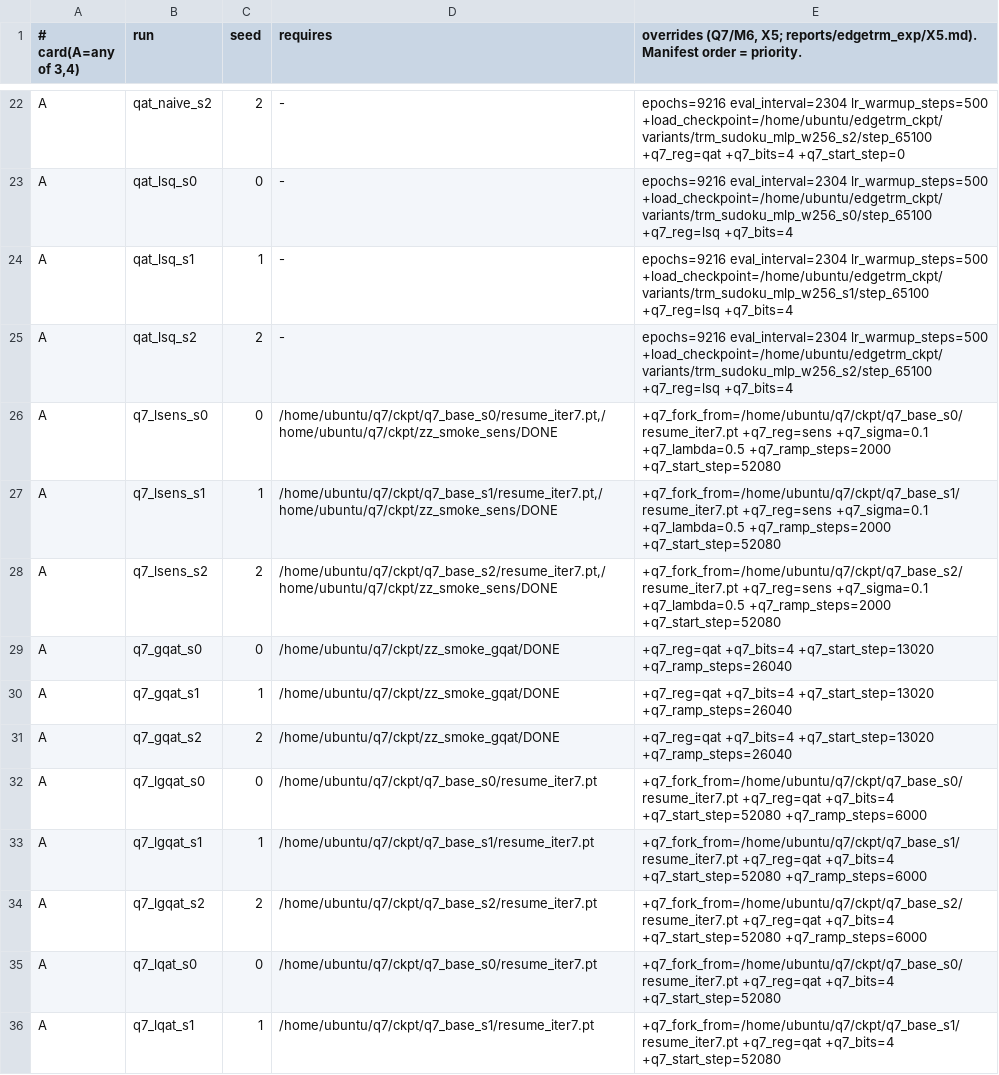
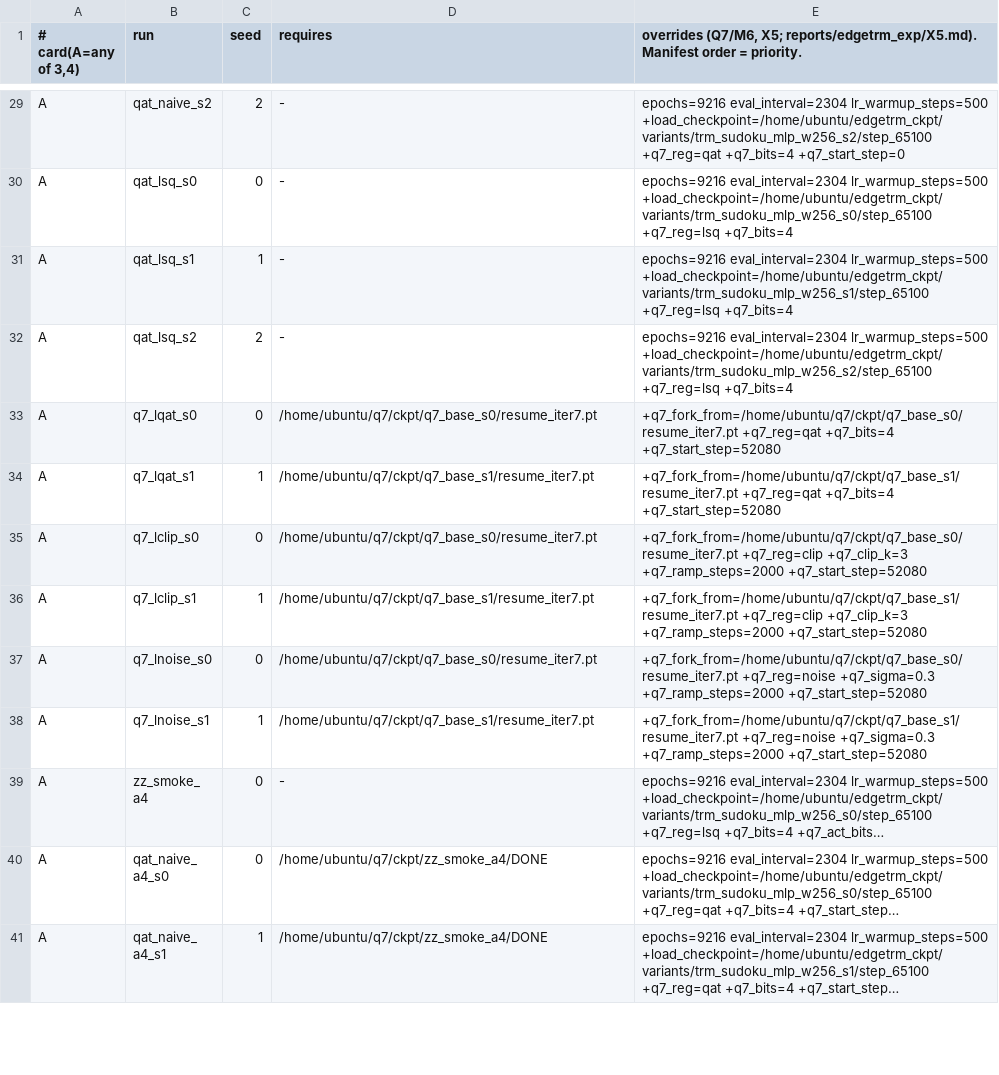
Before and after one commit to stevenkolawole/EdgeTRM, a TSV file: q7/p4d_manifest.tsv, drawn as a sheet; only a part is shown, gaps mark what is left out; the shorter side is filled out with more unchanged rows; long unchanged cells end in …; the diff covers the shown part only.

Commit message:
pretrain_q7: fix upstream resume bug (load_state_dict assign=True after optimizer creation froze every resumed run); sens hinge target; runner memory/recent-launch guards; manifest after moving s2 and gqat to Babel

```diff
--- a/q7/p4d_manifest.tsv
+++ b/q7/p4d_manifest.tsv
@@ -25,11 +32,2 @@ A	qat_lsq_s1	1	-	epochs=9216 eval_interval=2304 lr_warmup_steps=500 +load_checkp
 A	qat_lsq_s2	2	-	epochs=9216 eval_interval=2304 lr_warmup_steps=500 +load_checkpoint=/home/ubuntu/edgetrm_ckpt/variants/trm_sudoku_mlp_w256_s2/step_65100 +q7_reg=lsq +q7_bits=4
-A	q7_lsens_s0	0	/home/ubuntu/q7/ckpt/q7_base_s0/resume_iter7.pt,/home/ubuntu/q7/ckpt/zz_smoke_sens/DONE	+q7_fork_from=/home/ubuntu/q7/ckpt/q7_base_s0/resume_iter7.pt +q7_reg=sens +q7_sigma=0.1 +q7_lambda=0.5 +q7_ramp_steps=2000 +q7_start_step=52080
-A	q7_lsens_s1	1	/home/ubuntu/q7/ckpt/q7_base_s1/resume_iter7.pt,/home/ubuntu/q7/ckpt/zz_smoke_sens/DONE	+q7_fork_from=/home/ubuntu/q7/ckpt/q7_base_s1/resume_iter7.pt +q7_reg=sens +q7_sigma=0.1 +q7_lambda=0.5 +q7_ramp_steps=2000 +q7_start_step=52080
-A	q7_lsens_s2	2	/home/ubuntu/q7/ckpt/q7_base_s2/resume_iter7.pt,/home/ubuntu/q7/ckpt/zz_smoke_sens/DONE	+q7_fork_from=/home/ubuntu/q7/ckpt/q7_base_s2/resume_iter7.pt +q7_reg=sens +q7_sigma=0.1 +q7_lambda=0.5 +q7_ramp_steps=2000 +q7_start_step=52080
-A	q7_gqat_s0	0	/home/ubuntu/q7/ckpt/zz_smoke_gqat/DONE	+q7_reg=qat +q7_bits=4 +q7_start_step=13020 +q7_ramp_steps=26040
-A	q7_gqat_s1	1	/home/ubuntu/q7/ckpt/zz_smoke_gqat/DONE	+q7_reg=qat +q7_bits=4 +q7_start_step=13020 +q7_ramp_steps=26040
-A	q7_gqat_s2	2	/home/ubuntu/q7/ckpt/zz_smoke_gqat/DONE	+q7_reg=qat +q7_bits=4 +q7_start_step=13020 +q7_ramp_steps=26040
-A	q7_lgqat_s0	0	/home/ubuntu/q7/ckpt/q7_base_s0/resume_iter7.pt	+q7_fork_from=/home/ubuntu/q7/ckpt/q7_base_s0/resume_iter7.pt +q7_reg=qat +q7_bits=4 +q7_start_step=52080 +q7_ramp_steps=6000
-A	q7_lgqat_s1	1	/home/ubuntu/q7/ckpt/q7_base_s1/resume_iter7.pt	+q7_fork_from=/home/ubuntu/q7/ckpt/q7_base_s1/resume_iter7.pt +q7_reg=qat +q7_bits=4 +q7_start_step=52080 +q7_ramp_steps=6000
-A	q7_lgqat_s2	2	/home/ubuntu/q7/ckpt/q7_base_s2/resume_iter7.pt	+q7_fork_from=/home/ubuntu/q7/ckpt/q7_base_s2/resume_iter7.pt +q7_reg=qat +q7_bits=4 +q7_start_step=52080 +q7_ramp_steps=6000
 A	q7_lqat_s0	0	/home/ubuntu/q7/ckpt/q7_base_s0/resume_iter7.pt	+q7_fork_from=/home/ubuntu/q7/ckpt/q7_base_s0/resume_iter7.pt +q7_reg=qat +q7_bits=4 +q7_start_step=52080
```
Also changed, not shown: 6 added rows, 6 removed rows and 4 edited cells elsewhere in this file, 2 other files.
